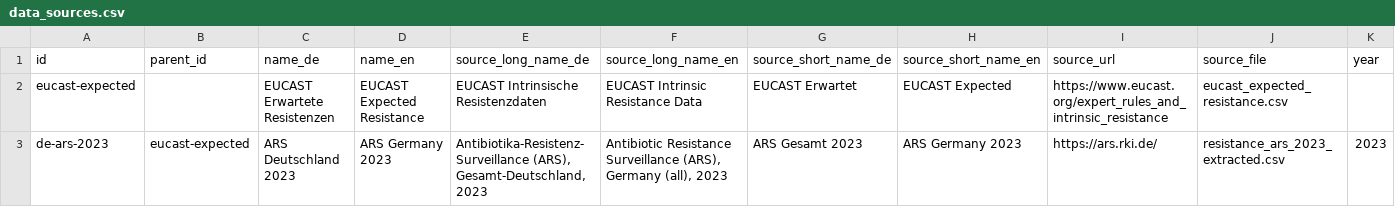
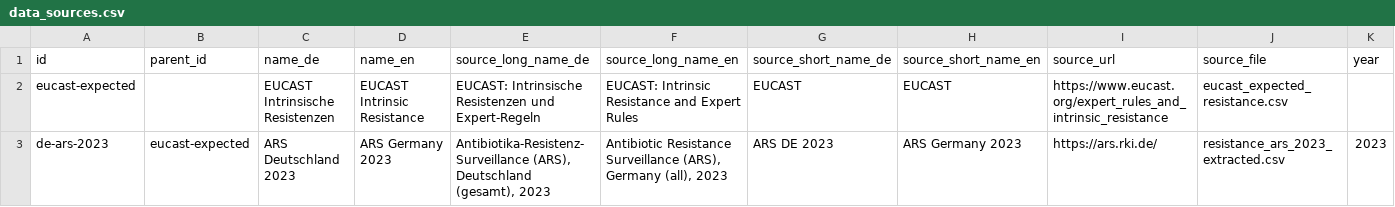
Before and after one commit to Uli-Z/dataset-antibiotic-resistance, a CSV file: data_sources.csv, drawn as a sheet.

Commit message:
feat: Improve data source names
Refine the long and short names for data sources in `data_sources.csv` to be more precise and consistent.

- Use 'intrinsische' instead of 'erwartete' for EUCAST data.

- Standardize the short name for ARS data to 'ARS DE 2023'.

```diff
--- a/data_sources.csv
+++ b/data_sources.csv
@@ -1,3 +1,3 @@
 id,parent_id,name_de,name_en,source_long_name_de,source_long_name_en,source_short_name_de,source_short_name_en,source_url,source_file,year
-eucast-expected,,EUCAST Erwartete Resistenzen,EUCAST Expected Resistance,EUCAST Intrinsische Resistenzdaten,EUCAST Intrinsic Resistance Data,EUCAST Erwartet,EUCAST Expected,https://www.eucast.org/expert_rules_and_intrinsic_resistance,eucast_expected_resistance.csv,
-de-ars-2023,eucast-expected,ARS Deutschland 2023,ARS Germany 2023,"Antibiotika-Resistenz-Surveillance (ARS), Gesamt-Deutschland, 2023","Antibiotic Resistance Surveillance (ARS), Germany (all), 2023",ARS Gesamt 2023,ARS Germany 2023,https://ars.rki.de/,resistance_ars_2023_extracted.csv,2023
+eucast-expected,,EUCAST Intrinsische Resistenzen,EUCAST Intrinsic Resistance,"EUCAST: Intrinsische Resistenzen und Expert-Regeln","EUCAST: Intrinsic Resistance and Expert Rules",EUCAST,EUCAST,https://www.eucast.org/expert_rules_and_intrinsic_resistance,eucast_expected_resistance.csv,
+de-ars-2023,eucast-expected,ARS Deutschland 2023,ARS Germany 2023,"Antibiotika-Resistenz-Surveillance (ARS), Deutschland (gesamt), 2023","Antibiotic Resistance Surveillance (ARS), Germany (all), 2023",ARS DE 2023,ARS Germany 2023,https://ars.rki.de/,resistance_ars_2023_extracted.csv,2023
```
